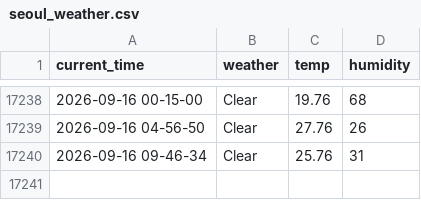
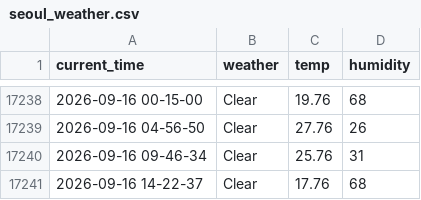
Before and after one commit to yakgwa/Seoul_weather_5_m, a CSV file: seoul_weather.csv, drawn as a sheet; only a part is shown, gaps mark what is left out; the diff names each change by its address in the sheet, - before the commit and + after, or states it on an @@ line.

```diff
--- a/seoul_weather.csv
+++ b/seoul_weather.csv
+row 17241: 2026-09-16 14-22-37 | Clear | 17.76 | 68
```
